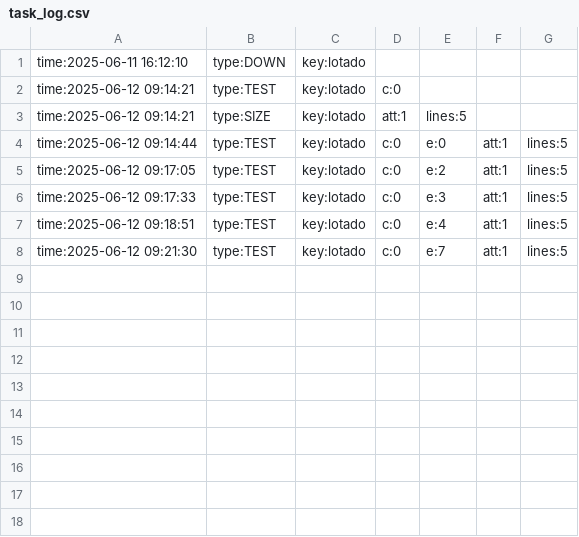
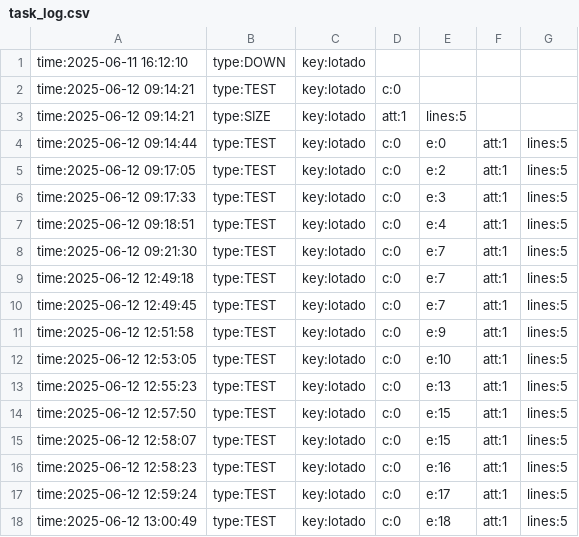
Before and after one commit to senapk/classroom_collector, a CSV file: .tko/track/lotado/task_log.csv, drawn as a sheet.

```diff
--- a/.tko/track/lotado/task_log.csv
+++ b/.tko/track/lotado/task_log.csv
@@ -8 +8,11 @@ time:2025-06-12 09:18:51, type:TEST, key:lotado, c:0, e:4, att:1, lines:5
 time:2025-06-12 09:21:30, type:TEST, key:lotado, c:0, e:7, att:1, lines:5
+time:2025-06-12 12:49:18, type:TEST, key:lotado, c:0, e:7, att:1, lines:5
+time:2025-06-12 12:49:45, type:TEST, key:lotado, c:0, e:7, att:1, lines:5
+time:2025-06-12 12:51:58, type:TEST, key:lotado, c:0, e:9, att:1, lines:5
+time:2025-06-12 12:53:05, type:TEST, key:lotado, c:0, e:10, att:1, lines:5
+time:2025-06-12 12:55:23, type:TEST, key:lotado, c:0, e:13, att:1, lines:5
+time:2025-06-12 12:57:50, type:TEST, key:lotado, c:0, e:15, att:1, lines:5
+time:2025-06-12 12:58:07, type:TEST, key:lotado, c:0, e:15, att:1, lines:5
+time:2025-06-12 12:58:23, type:TEST, key:lotado, c:0, e:16, att:1, lines:5
+time:2025-06-12 12:59:24, type:TEST, key:lotado, c:0, e:17, att:1, lines:5
+time:2025-06-12 13:00:49, type:TEST, key:lotado, c:0, e:18, att:1, lines:5
```
Also changed, not shown: .tko/history.csv, .tko/track/bonzinho/task_log.csv, 13 other files.
